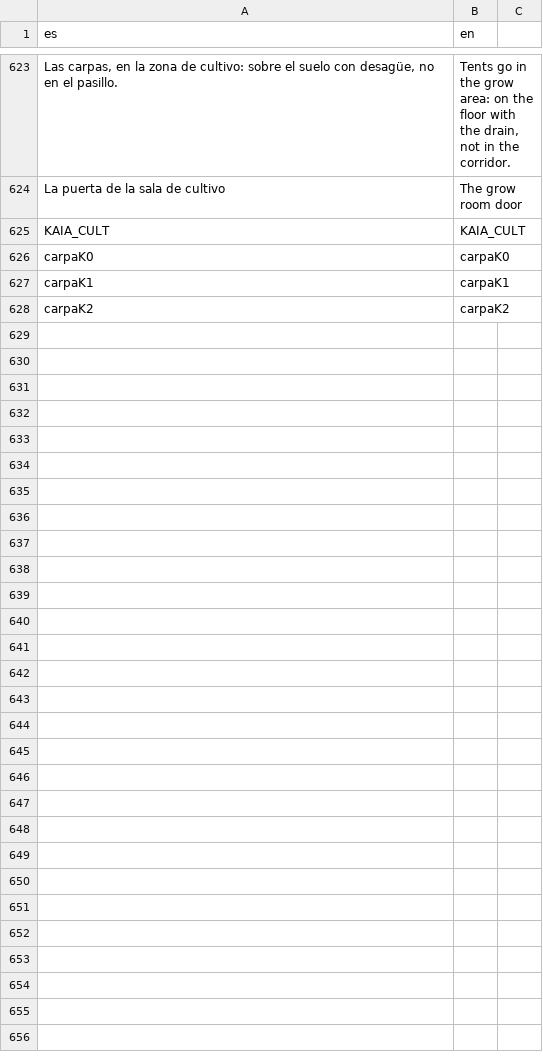
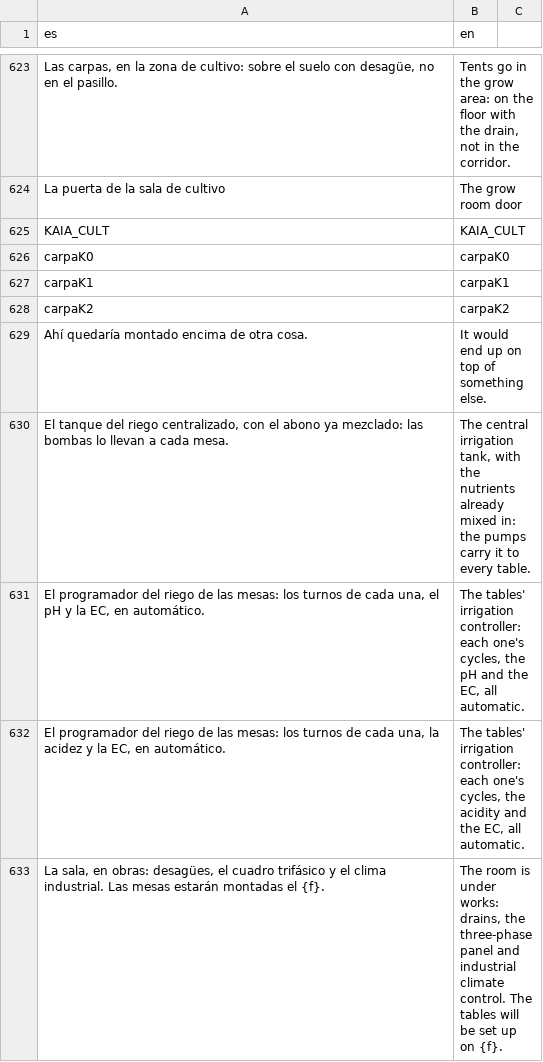
Before and after one commit to u0921985828-arch/Strainmon, a CSV file: ribera-verde/godot/i18n/partes/copa.csv, drawn as a sheet; only a part is shown, gaps mark what is left out; the diff covers the shown part only; the diff names each change by its address in the sheet, - before the commit and + after, or states it on an @@ line.

```diff
--- a/ribera-verde/godot/i18n/partes/copa.csv
+++ b/ribera-verde/godot/i18n/partes/copa.csv
+row 629: Ahí quedaría montado encima de otra cosa. | It would end up on top of something else.
+row 630: El tanque del riego centralizado, con el abono ya mezclado: las bombas lo llevan a cada mesa. | The central irrigation tank, with the nutrients already mixed in: the pumps carry it to every table.
+row 631: El programador del riego de las mesas: los turnos de cada una, el pH y la EC, en automático. | The tables' irrigation controller: each one's cycles, the pH and the EC, all automatic.
+row 632: El programador del riego de las mesas: los turnos de cada una, la acidez y la EC, en automático. | The tables' irrigation controller: each one's cycles, the acidity and the EC, all automatic.
+row 633: La sala, en obras: desagües, el cuadro trifásico y el clima industrial. Las mesas estarán montadas el {f}. | The room is under works: drains, the three-phase panel and industrial climate control. The tables will be set up on {f}.
```
Also changed, not shown: 44 added rows elsewhere in this file, 44 other files.
